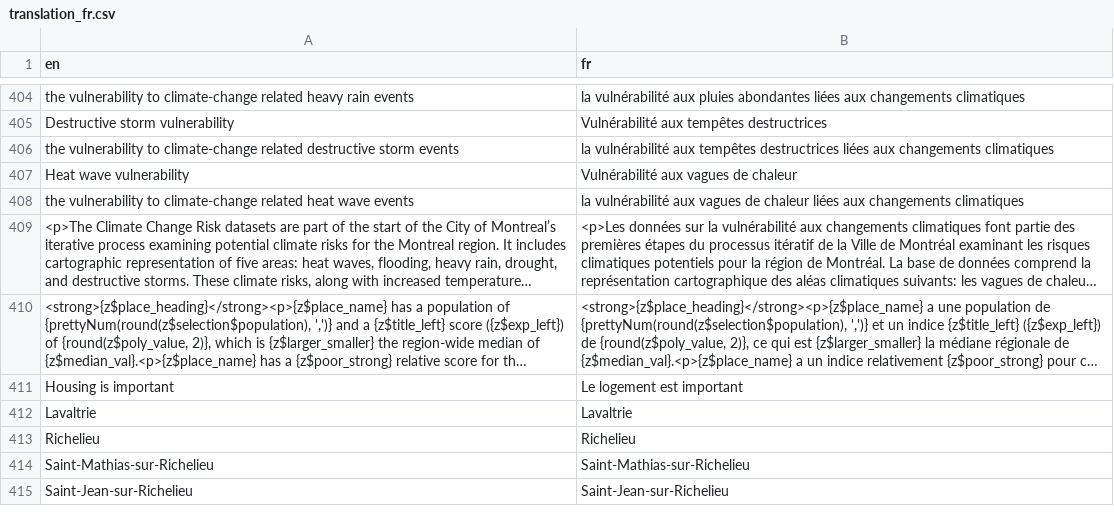
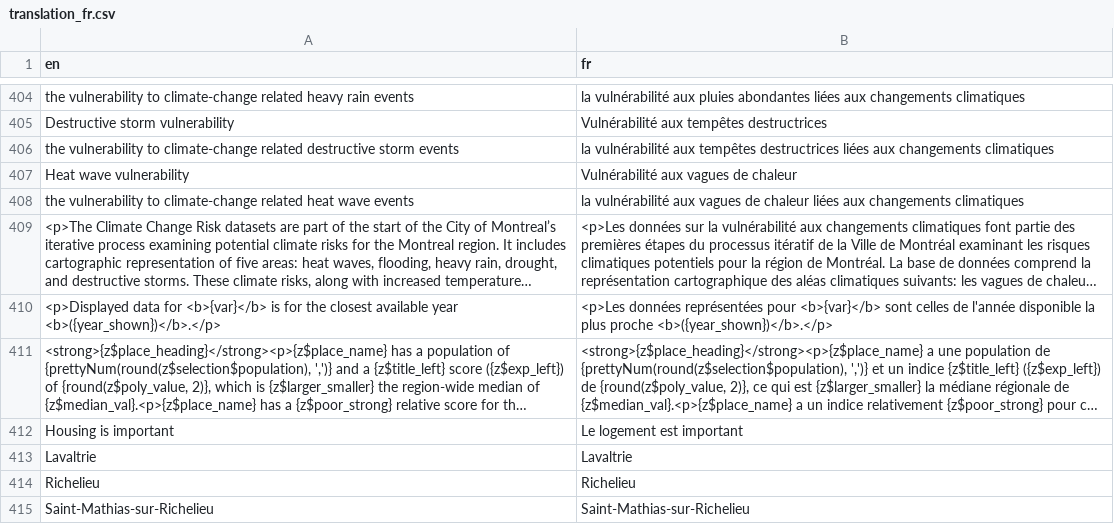
Before and after one commit to Curbcut/curbcut-montreal, a CSV file: translations/translation_fr.csv, drawn as a sheet; only a part is shown, gaps mark what is left out; the shorter side is filled out with more unchanged rows; long unchanged cells end in …; the diff names each change by its address in the sheet, - before the commit and + after, or states it on an @@ line.

```diff
--- a/translations/translation_fr.csv
+++ b/translations/translation_fr.csv
+row 410: <p>Displayed data for <b>{var}</b> is for the closest available year <b>({year_shown})</b>.</p> | <p>Les données représentées pour <b>{var}</b> sont celles de l'année disponible la plus proche <b>({year_shown})</b>.</p>
```
Also changed, not shown: 2 other files.
